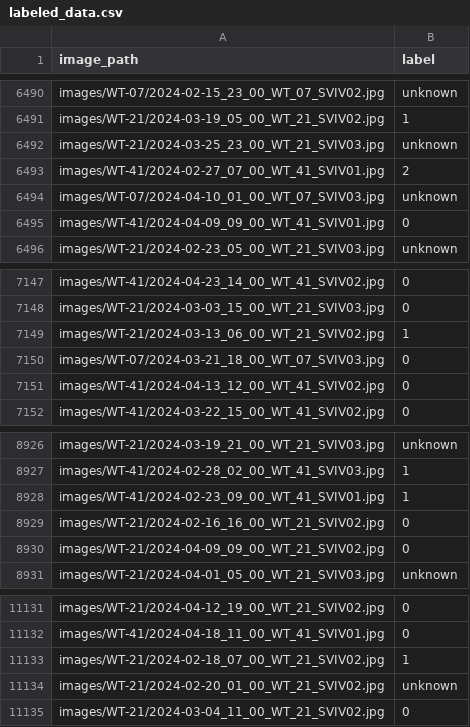
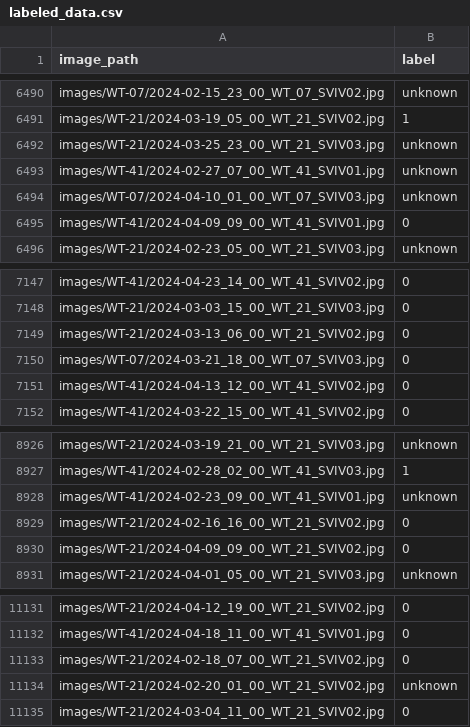
Before and after one commit to askiver/Ice_Quantification, a CSV file: image_labels/labeled_data.csv, drawn as a sheet; only a part is shown, gaps mark what is left out.

Commit message:
Labeled more images

```diff
--- a/image_labels/labeled_data.csv
+++ b/image_labels/labeled_data.csv
@@ -6492,3 +6492,3 @@ images/WT-21/2024-03-19_05_00_WT_21_SVIV02.jpg,1
 images/WT-21/2024-03-25_23_00_WT_21_SVIV03.jpg,unknown
-images/WT-41/2024-02-27_07_00_WT_41_SVIV01.jpg,2
+images/WT-41/2024-02-27_07_00_WT_41_SVIV01.jpg,unknown
 images/WT-07/2024-04-10_01_00_WT_07_SVIV03.jpg,unknown
@@ -7148,3 +7148,3 @@ images/WT-41/2024-04-23_14_00_WT_41_SVIV02.jpg,0
 images/WT-21/2024-03-03_15_00_WT_21_SVIV03.jpg,0
-images/WT-21/2024-03-13_06_00_WT_21_SVIV02.jpg,1
+images/WT-21/2024-03-13_06_00_WT_21_SVIV02.jpg,0
 images/WT-07/2024-03-21_18_00_WT_07_SVIV03.jpg,0
@@ -8927,3 +8927,3 @@ images/WT-21/2024-03-19_21_00_WT_21_SVIV03.jpg,unknown
 images/WT-41/2024-02-28_02_00_WT_41_SVIV03.jpg,1
-images/WT-41/2024-02-23_09_00_WT_41_SVIV01.jpg,1
+images/WT-41/2024-02-23_09_00_WT_41_SVIV01.jpg,unknown
 images/WT-21/2024-02-16_16_00_WT_21_SVIV02.jpg,0
@@ -11132,3 +11132,3 @@ images/WT-21/2024-04-12_19_00_WT_21_SVIV02.jpg,0
 images/WT-41/2024-04-18_11_00_WT_41_SVIV01.jpg,0
-images/WT-21/2024-02-18_07_00_WT_21_SVIV02.jpg,1
+images/WT-21/2024-02-18_07_00_WT_21_SVIV02.jpg,0
 images/WT-21/2024-02-20_01_00_WT_21_SVIV02.jpg,unknown
```
Also changed, not shown: 2 other files.
